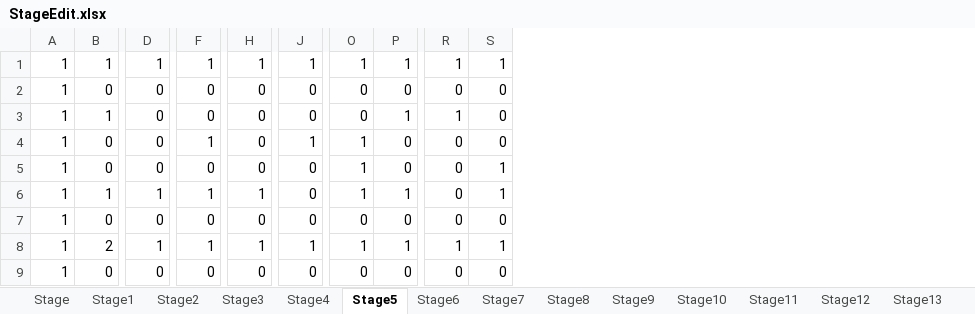
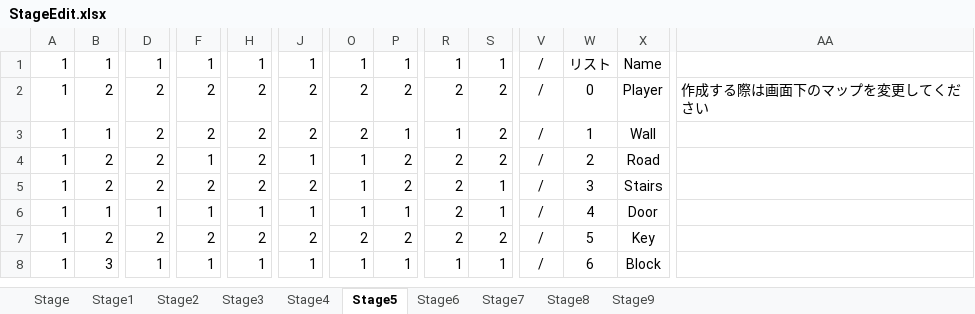
Before and after one commit to hell25mk/MirrorLabyrinth, an Excel workbook: Stage/StageEdit.xlsx, sheet Stage5, drawn as a sheet; only a part is shown, gaps mark what is left out; values as stored, in another font and other column widths than the file's, no borders; conditional formats not drawn; removed rows and columns are numbered as before the commit, all else as after; rows hold the shown columns only; the diff covers the shown part only; the diff names each change by its address in the sheet, - before the commit and + after, or states it on an @@ line.

```diff
--- a/Stage/StageEdit.xlsx (sheet Stage5)
+++ b/Stage/StageEdit.xlsx (sheet Stage5)
-sheet tab: Stage10
-sheet tab: Stage11
-sheet tab: Stage12
-sheet tab: Stage13
+column V, rows 1-4: all /; row 6: /; row 8: /
+column W, rows 1-4: リスト | 0 | 1 | 2; row 6: 4; row 8: 6
+column X, rows 1-4: Name | Player | Wall | Road; row 6: Door; row 8: Block
+column AA, row 2: 作成する際は画面下のマップを変更してください
-B2: 0
+B2: 2
-D2:D4: 0
+D2:D4: 2
-F2:F3: 0
+F2:F3: 2
-H2:H4: 0
+H2:H4: 2
-J2:J3: 0
+J2:J3: 2
-O2:O3: 0
+O2:O3: 2
-P2: 0
+P2: 2
-R2: 0
+R2: 2
-S2:S4: 0
+S2:S4: 2
-B4: 0
+B4: 2
-P4: 0
+P4: 2
-R4: 0
+R4: 2
-row 5: 1 | 0 | 0 | 0 | 0 | 0 | 1 | 0 | 0 | 1
+row 5: 1 | 2 | 2 | 2 | 2 | 2 | 1 | 2 | 2 | 1 | / | 3 | Stairs
-J6: 0
+J6: 1
-R6: 0
+R6: 2
-row 7: 1 | 0 | 0 | 0 | 0 | 0 | 0 | 0 | 0 | 0
+row 7: 1 | 2 | 2 | 2 | 2 | 2 | 2 | 2 | 2 | 2 | / | 5 | Key
-B8: 2
+B8: 3
-row 9: 1 | 0 | 0 | 0 | 0 | 0 | 0 | 0 | 0 | 0
```
Also changed, not shown: 2 added rows, 1 removed row, 3 added columns and 44 edited cells elsewhere in this sheet, sheet Stage6, sheet Stage3, sheet Stage4, sheet Stage8, sheet Stage2, sheet Stage7, 2 more sheets, other sheet tabs, formulas that keep their value, 1 other file.
